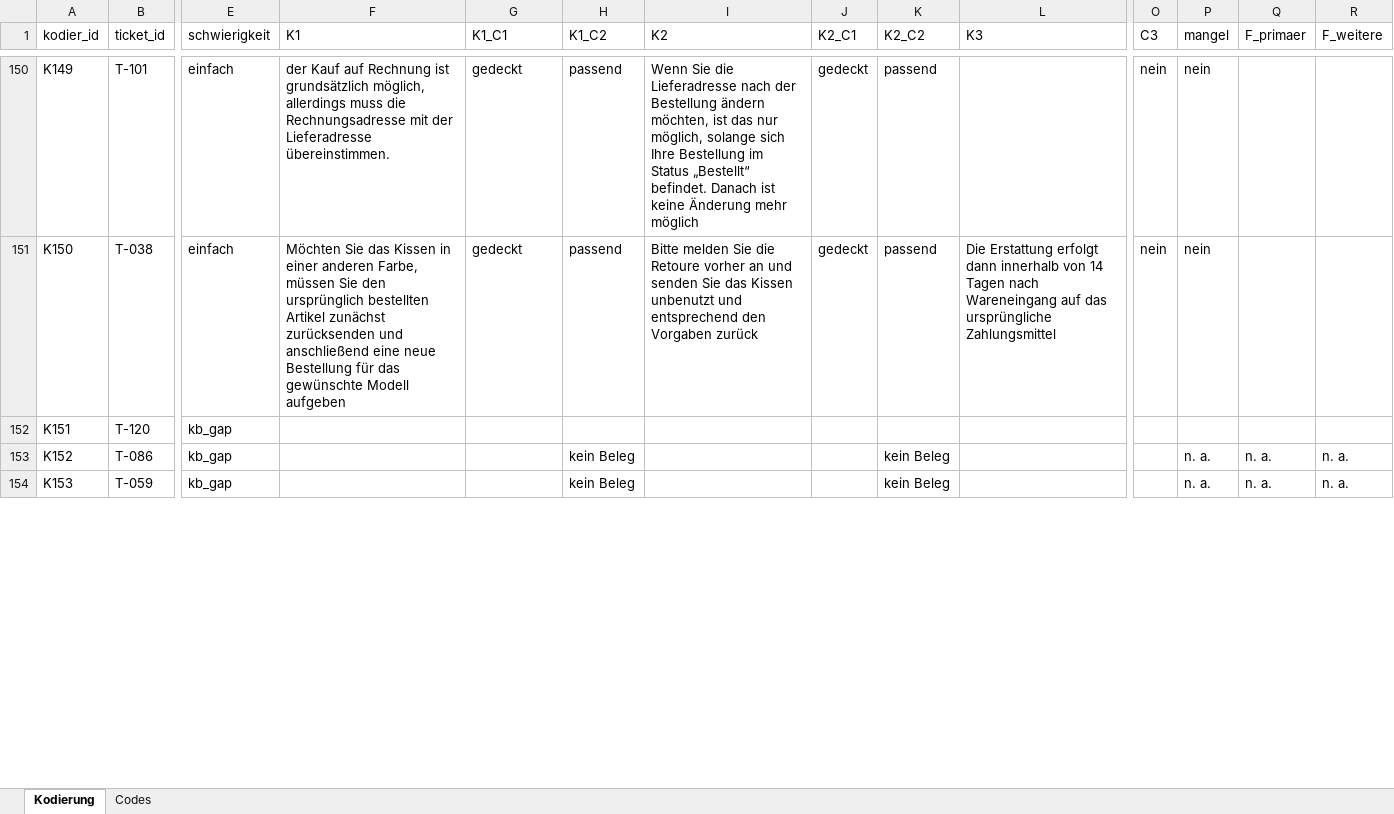
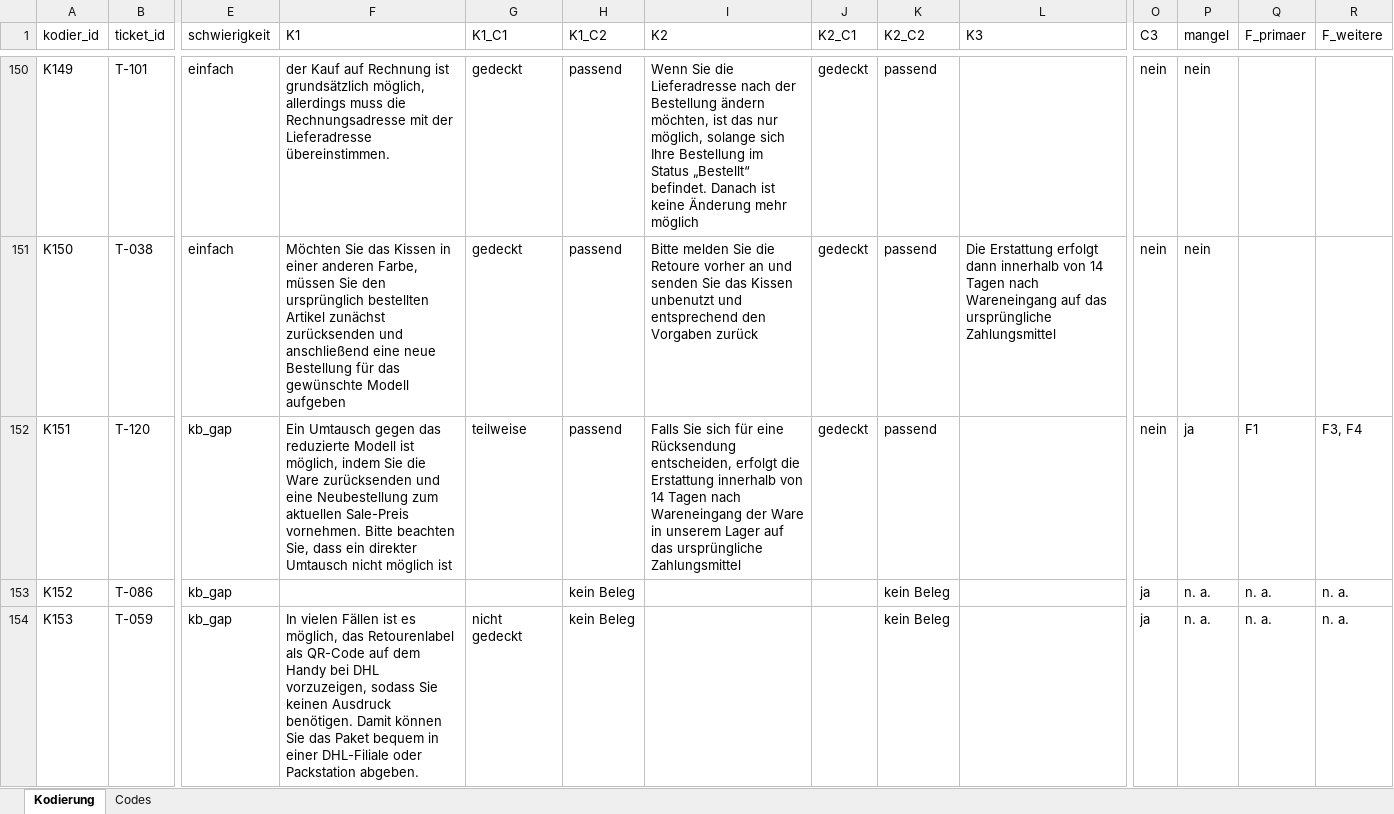
Before and after one commit to dbln65/hallendal-wohnen, an Excel workbook: kodierung/kodiertabelle.xlsx, sheet Kodierung, drawn as a sheet; only a part is shown, gaps mark what is left out; values as stored, in another font and other column widths than the file's, no cell formats; the diff covers the shown part only; the diff names each change by its address in the sheet, - before the commit and + after, or states it on an @@ line.

Commit message:
Add more tickets for manual coding (200 out of  240)

```diff
--- a/kodierung/kodiertabelle.xlsx (sheet Kodierung)
+++ b/kodierung/kodiertabelle.xlsx (sheet Kodierung)
-F152 (K1): (empty)
+F152 (K1): Ein Umtausch gegen das reduzierte Modell ist möglich, indem Sie die Ware zurücksenden und eine Neubestellung zum aktuellen Sale-Preis vornehmen. Bitte beachten Sie, dass ein direkter Umtausch nicht möglich ist
-G152 (K1_C1): (empty)
+G152 (K1_C1): teilweise
-H152 (K1_C2): (empty)
+H152 (K1_C2): passend
-I152 (K2): (empty)
+I152 (K2): Falls Sie sich für eine Rücksendung entscheiden, erfolgt die Erstattung innerhalb von 14 Tagen nach Wareneingang der Ware in unserem Lager auf das ursprüngliche Zahlungsmittel
-J152 (K2_C1): (empty)
+J152 (K2_C1): gedeckt
-K152 (K2_C2): (empty)
+K152 (K2_C2): passend
-O152 (C3): (empty)
+O152 (C3): nein
-P152 (mangel): (empty)
+P152 (mangel): ja
-Q152 (F_primaer): (empty)
+Q152 (F_primaer): F1
-R152 (F_weitere): (empty)
+R152 (F_weitere): F3, F4
-O153:O154 (C3): (empty)
+O153:O154 (C3): ja
-F154 (K1): (empty)
+F154 (K1): In vielen Fällen ist es möglich, das Retourenlabel als QR-Code auf dem Handy bei DHL vorzuzeigen, sodass Sie keinen Ausdruck benötigen. Damit können Sie das Paket bequem in einer DHL-Filiale oder Packstation abgeben.
-G154 (K1_C1): (empty)
+G154 (K1_C1): nicht gedeckt
```
Also changed, not shown: 320 edited cells elsewhere in this sheet, cell formats.
